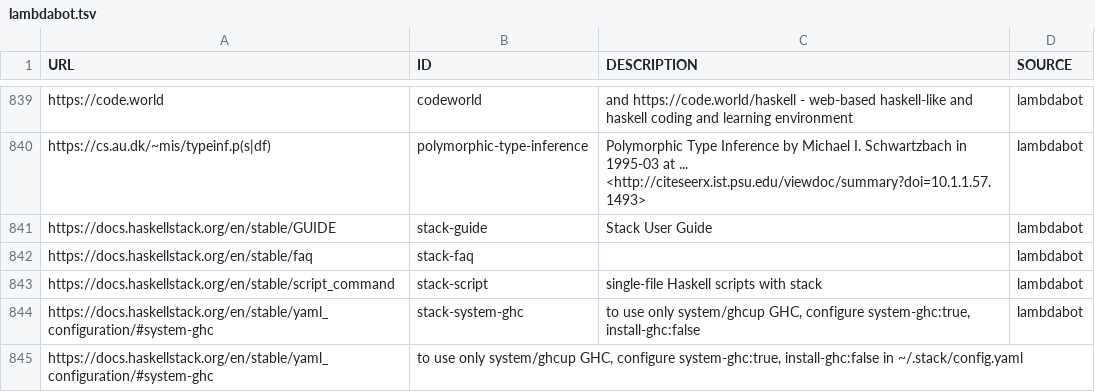
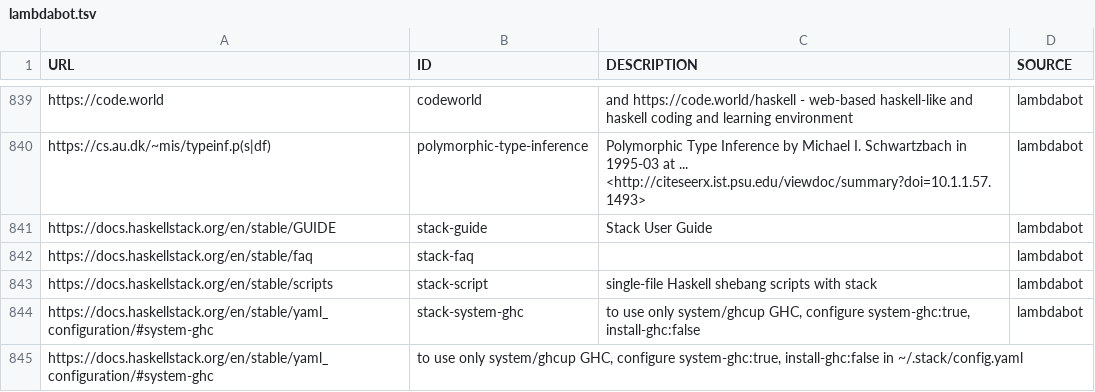
Before and after one commit to simonmichael/haskell-links-data, a TSV file: lambdabot.tsv, drawn as a sheet; only a part is shown, gaps mark what is left out.

Commit message:
update lambdabot

```diff
--- a/lambdabot.tsv
+++ b/lambdabot.tsv
@@ -842,3 +842,3 @@ https://docs.haskellstack.org/en/stable/GUIDE	stack-guide	Stack User Guide	lambd
 https://docs.haskellstack.org/en/stable/faq	stack-faq		lambdabot
-https://docs.haskellstack.org/en/stable/script_command	stack-script	single-file Haskell scripts with stack	lambdabot
+https://docs.haskellstack.org/en/stable/scripts	stack-script	single-file Haskell shebang scripts with stack	lambdabot
 https://docs.haskellstack.org/en/stable/yaml_configuration/#system-ghc	stack-system-ghc	to use only system/ghcup GHC, configure system-ghc:true, install-ghc:false	lambdabot
```
